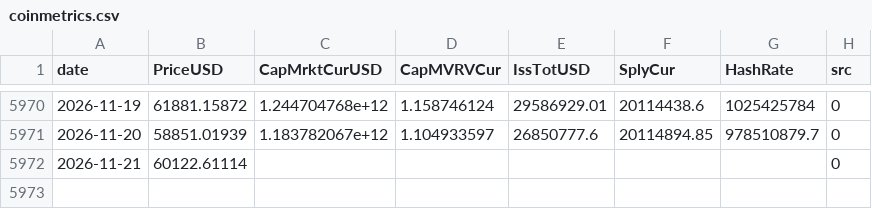
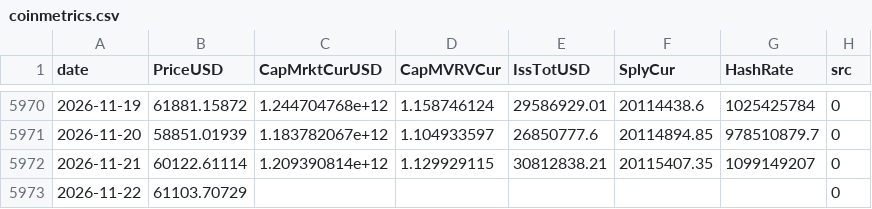
Before and after one commit to North7/tidemark, a CSV file: data/raw/coinmetrics.csv, drawn as a sheet; only a part is shown, gaps mark what is left out.

```diff
--- a/data/raw/coinmetrics.csv
+++ b/data/raw/coinmetrics.csv
@@ -5971,2 +5971,3 @@ date,PriceUSD,CapMrktCurUSD,CapMVRVCur,IssTotUSD,SplyCur,HashRate,src
 2026-11-20,58851.01939,1.183782067e+12,1.104933597,26850777.6,20114894.85,978510879.7,0
-2026-11-21,60122.61114,,,,,,0
+2026-11-21,60122.61114,1.209390814e+12,1.129929115,30812838.21,20115407.35,1099149207,0
+2026-11-22,61103.70729,,,,,,0
```
Also changed, not shown: data/indicators.csv, data/raw/ohlc.csv, 15 other files.
